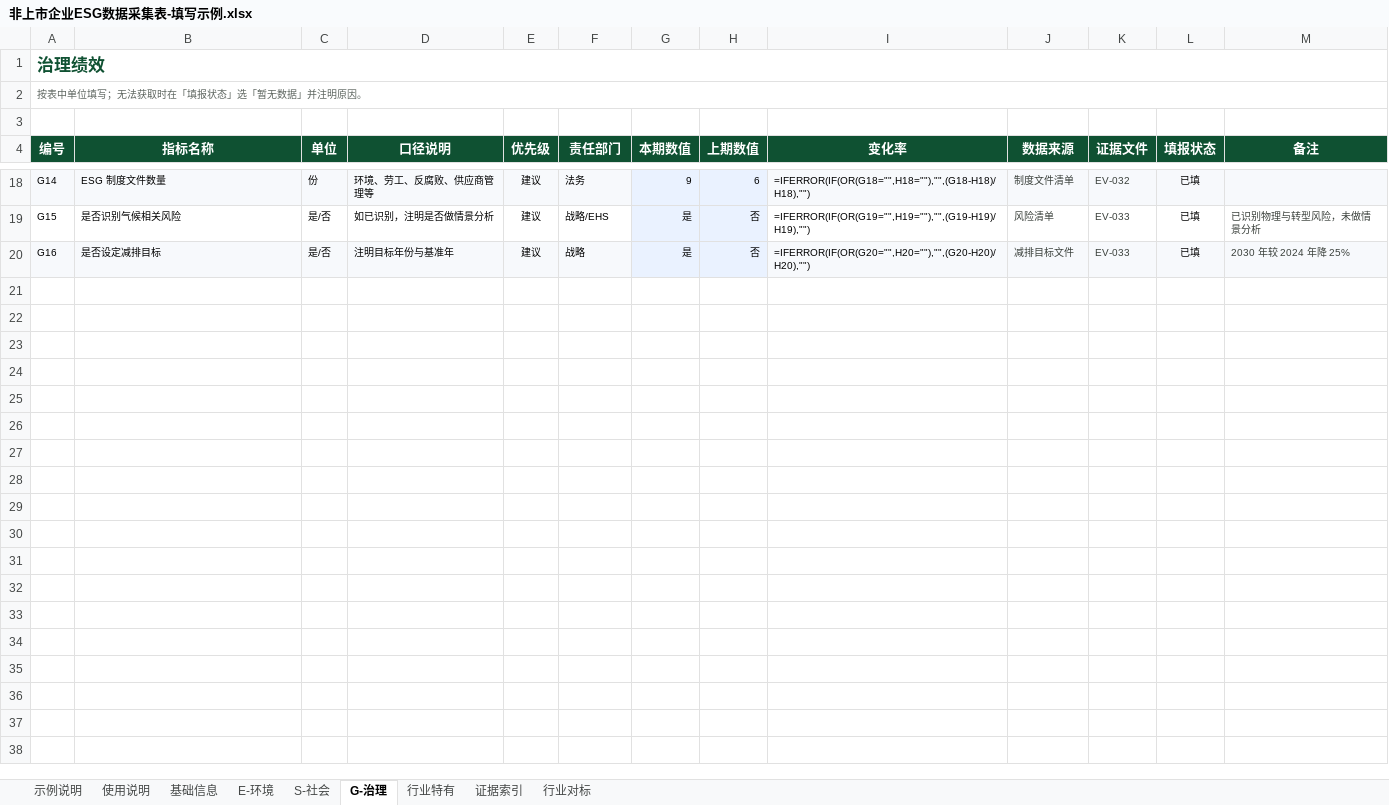
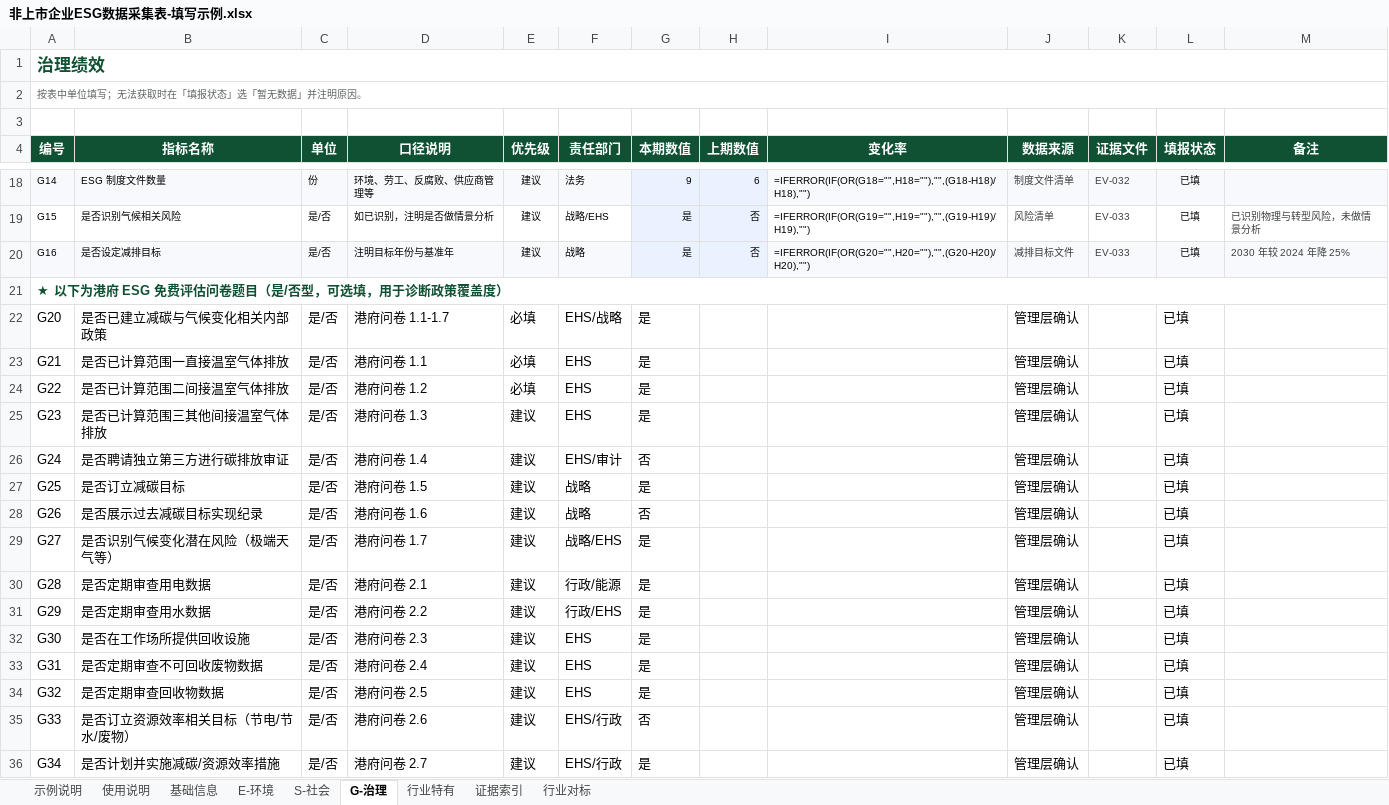
Before and after one commit to luckyfafa/esg-v1, an Excel workbook: docs/非上市企业ESG数据采集表-填写示例.xlsx, sheet G-治理, drawn as a sheet; only a part is shown, gaps mark what is left out; values as stored, in another font and other column widths than the file's, no borders; formulas without a stored value are shown as written; the diff covers the shown part only; the diff names each change by its address in the sheet, - before the commit and + after, or states it on an @@ line.

Commit message:
feat: 港府 ESG 问卷集成 + 诊断报告改造
- 采集表 G-治理 追加 48 条港府 ESG 免费评估问卷 Y/N 题 (G20-G67)
- 填写示例同步更新，带 33 是 / 15 否 示例答案
- client_report.py 新增 executive summary 自动生成（对标结论 + Top3 差距 + 政策覆盖度 + 立即可做）
- 报告标题 ESG 报告 → ESG 诊断报告
- 港府问卷覆盖度自动统计（第八章尾部）
- 合规风险提示章节措辞优化

```diff
--- a/docs/非上市企业ESG数据采集表-填写示例.xlsx (sheet G-治理)
+++ b/docs/非上市企业ESG数据采集表-填写示例.xlsx (sheet G-治理)
+row 21: ★ 以下为港府 ESG 免费评估问卷题目（是/否型，可选填，用于诊断政策覆盖度）
+row 22: G20 | 是否已建立减碳与气候变化相关内部政策 | 是/否 | 港府问卷 1.1-1.7 | 必填 | EHS/战略 | 是 |  |  | 管理层确认 |  | 已填
+row 23: G21 | 是否已计算范围一直接温室气体排放 | 是/否 | 港府问卷 1.1 | 必填 | EHS | 是 |  |  | 管理层确认 |  | 已填
+row 24: G22 | 是否已计算范围二间接温室气体排放 | 是/否 | 港府问卷 1.2 | 必填 | EHS | 是 |  |  | 管理层确认 |  | 已填
+row 25: G23 | 是否已计算范围三其他间接温室气体排放 | 是/否 | 港府问卷 1.3 | 建议 | EHS | 是 |  |  | 管理层确认 |  | 已填
+row 26: G24 | 是否聘请独立第三方进行碳排放审证 | 是/否 | 港府问卷 1.4 | 建议 | EHS/审计 | 否 |  |  | 管理层确认 |  | 已填
+row 27: G25 | 是否订立减碳目标 | 是/否 | 港府问卷 1.5 | 建议 | 战略 | 是 |  |  | 管理层确认 |  | 已填
+row 28: G26 | 是否展示过去减碳目标实现纪录 | 是/否 | 港府问卷 1.6 | 建议 | 战略 | 否 |  |  | 管理层确认 |  | 已填
+row 29: G27 | 是否识别气候变化潜在风险（极端天气等） | 是/否 | 港府问卷 1.7 | 建议 | 战略/EHS | 是 |  |  | 管理层确认 |  | 已填
+row 30: G28 | 是否定期审查用电数据 | 是/否 | 港府问卷 2.1 | 建议 | 行政/能源 | 是 |  |  | 管理层确认 |  | 已填
+row 31: G29 | 是否定期审查用水数据 | 是/否 | 港府问卷 2.2 | 建议 | 行政/EHS | 是 |  |  | 管理层确认 |  | 已填
+row 32: G30 | 是否在工作场所提供回收设施 | 是/否 | 港府问卷 2.3 | 建议 | EHS | 是 |  |  | 管理层确认 |  | 已填
+row 33: G31 | 是否定期审查不可回收废物数据 | 是/否 | 港府问卷 2.4 | 建议 | EHS | 是 |  |  | 管理层确认 |  | 已填
+row 34: G32 | 是否定期审查回收物数据 | 是/否 | 港府问卷 2.5 | 建议 | EHS | 是 |  |  | 管理层确认 |  | 已填
+row 35: G33 | 是否订立资源效率相关目标（节电/节水/废物） | 是/否 | 港府问卷 2.6 | 建议 | EHS/行政 | 否 |  |  | 管理层确认 |  | 已填
+row 36: G34 | 是否计划并实施减碳/资源效率措施 | 是/否 | 港府问卷 2.7 | 建议 | EHS/行政 | 是 |  |  | 管理层确认 |  | 已填
```
Also changed, not shown: 33 added rows elsewhere in this sheet, docs/非上市企业ESG数据采集表.xlsx, 1 other file.
